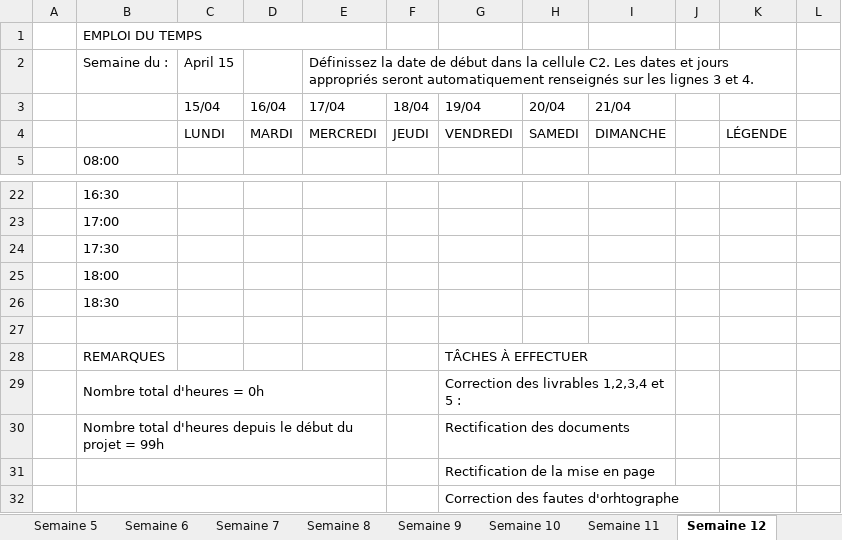
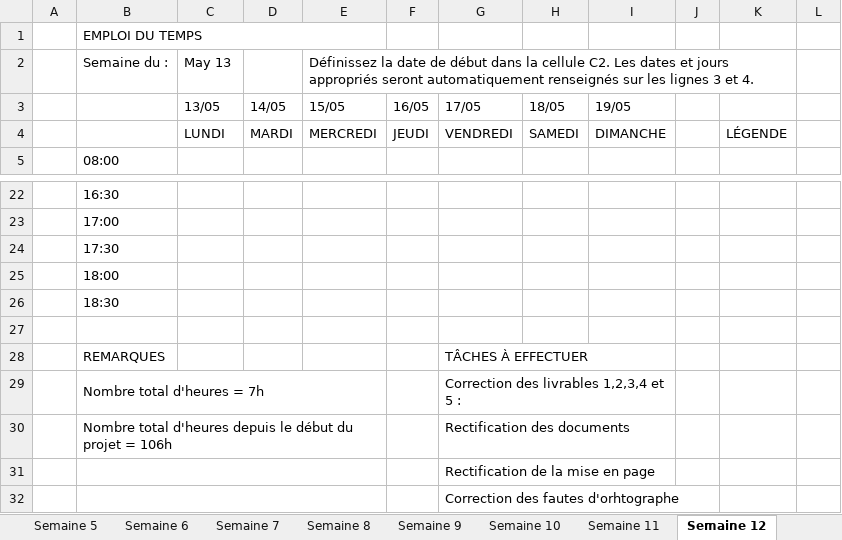
Before and after one commit to HURTELJoris/TP-Final-Gestion-de-la-conso, an Excel workbook: Documentation/Joris HURTEL/CRA Projet Final - Joris HURTEL.xlsx, sheet Semaine 12, drawn as a sheet; only a part is shown, gaps mark what is left out; values as stored, in another font and other column widths than the file's, no cell formats; removed rows and columns are numbered as before the commit, all else as after; the diff names each change by its address in the sheet, - before the commit and + after, or states it on an @@ line.

Commit message:
Update - CRA Projet Final - Joris HURTEL

```diff
--- a/Documentation/Joris HURTEL/CRA Projet Final - Joris HURTEL.xlsx (sheet Semaine 12)
+++ b/Documentation/Joris HURTEL/CRA Projet Final - Joris HURTEL.xlsx (sheet Semaine 12)
-C2: April 15
+C2: May 13
-row 3:  |  | 15/04 | 16/04 | 17/04 | 18/04 | 19/04 | 20/04 | 21/04
+row 3:  |  | 13/05 | 14/05 | 15/05 | 16/05 | 17/05 | 18/05 | 19/05
-B29: Nombre total d'heures = 0h
+B29: Nombre total d'heures = 7h
-B30: …projet = 99h
+B30: …projet = 106h
```
Also changed, not shown: sheet Comptage, sheet Semaine 13, sheet Semaine 4, sheet Semaine 2, sheet Semaine 6, sheet Semaine 5, 7 more sheets, other sheet tabs, cell formats, charts or pictures.
